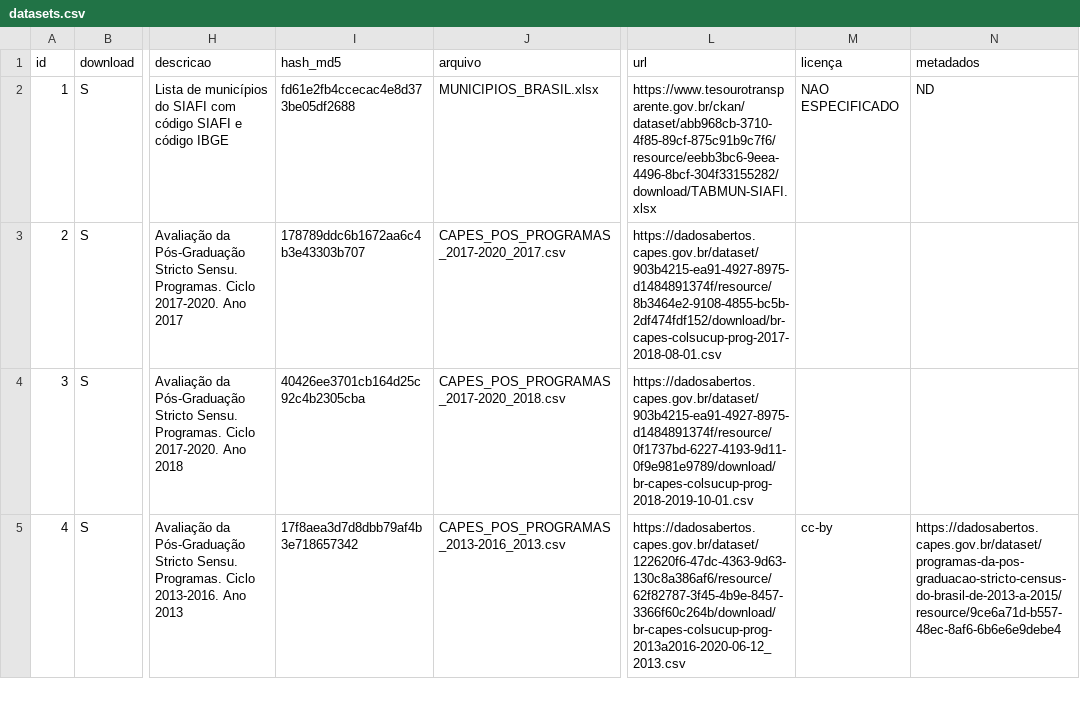
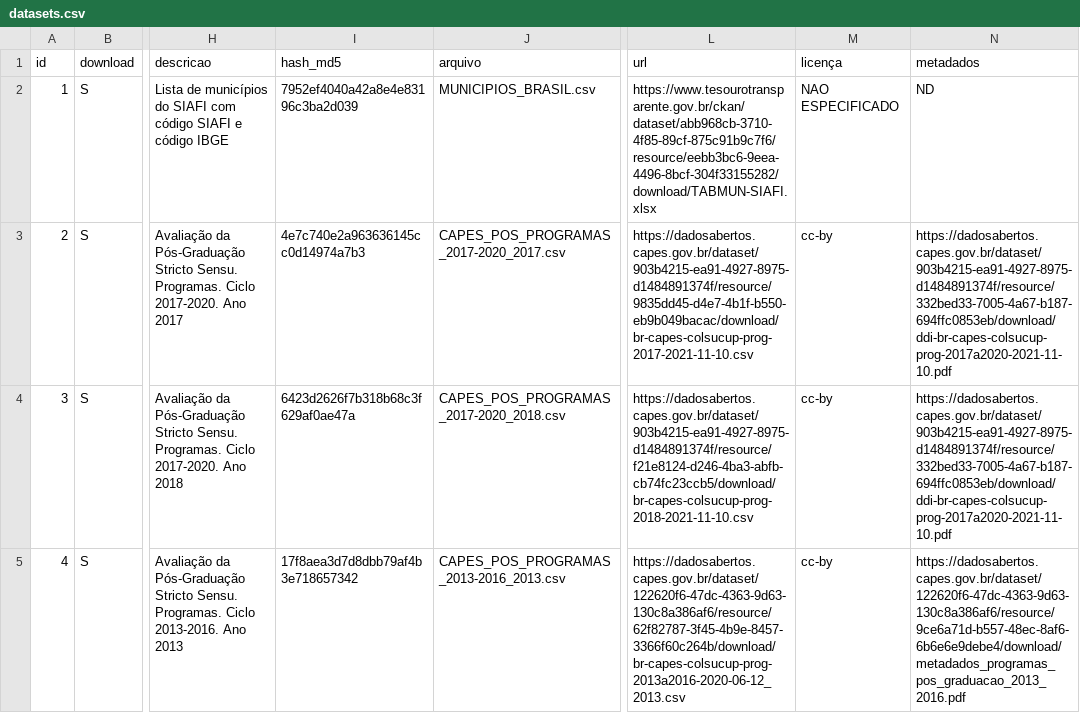
Before and after one commit to andrespp/dw-br, a CSV file: datasets.csv, drawn as a sheet; only a part is shown, gaps mark what is left out; the diff covers the shown part only; the diff names each change by its address in the sheet, - before the commit and + after, or states it on an @@ line.

Commit message:
datasrc: update ds source files

```diff
--- a/datasets.csv
+++ b/datasets.csv
-I2 (hash_md5): fd61e2fb4ccecac4e8d373be05df2688
+I2 (hash_md5): 7952ef4040a42a8e4e83196c3ba2d039
-J2 (arquivo): MUNICIPIOS_BRASIL.xlsx
+J2 (arquivo): MUNICIPIOS_BRASIL.csv
-I3 (hash_md5): 178789ddc6b1672aa6c4b3e43303b707
+I3 (hash_md5): 4e7c740e2a963636145cc0d14974a7b3
-L3 (url): https://dadosabertos.capes.gov.br/dataset/903b4215-ea91-4927-8975-d1484891374f/resource/8b3464e2-9108-4855-bc5b-2df474fdf152/download/br-capes-colsucup-prog-2017-2018-08-01.csv
+L3 (url): https://dadosabertos.capes.gov.br/dataset/903b4215-ea91-4927-8975-d1484891374f/resource/9835dd45-d4e7-4b1f-b550-eb9b049bacac/download/br-capes-colsucup-prog-2017-2021-11-10.csv
-M3:M4 (licença): (empty)
+M3:M4 (licença): cc-by
-N3:N4 (metadados): (empty)
+N3:N4 (metadados): https://dadosabertos.capes.gov.br/dataset/903b4215-ea91-4927-8975-d1484891374f/resource/332bed33-7005-4a67-b187-694ffc0853eb/download/ddi-br-capes-colsucup-prog-2017a2020-2021-11-10.pdf
-I4 (hash_md5): 40426ee3701cb164d25c92c4b2305cba
+I4 (hash_md5): 6423d2626f7b318b68c3f629af0ae47a
-L4 (url): https://dadosabertos.capes.gov.br/dataset/903b4215-ea91-4927-8975-d1484891374f/resource/0f1737bd-6227-4193-9d11-0f9e981e9789/download/br-capes-colsucup-prog-2018-2019-10-01.csv
+L4 (url): https://dadosabertos.capes.gov.br/dataset/903b4215-ea91-4927-8975-d1484891374f/resource/f21e8124-d246-4ba3-abfb-cb74fc23ccb5/download/br-capes-colsucup-prog-2018-2021-11-10.csv
-N5 (metadados): https://dadosabertos.capes.gov.br/dataset/programas-da-pos-graduacao-stricto-census-do-brasil-de-2013-a-2015/resource/9ce6a71d-b557-48ec-8af6-6b6e6e9debe4
+N5 (metadados): https://dadosabertos.capes.gov.br/dataset/122620f6-47dc-4363-9d63-130c8a386af6/resource/9ce6a71d-b557-48ec-8af6-6b6e6e9debe4/download/metadados_programas_pos_graduacao_2013_2016.pdf
```
Also changed, not shown: 8 edited cells elsewhere in this file.
